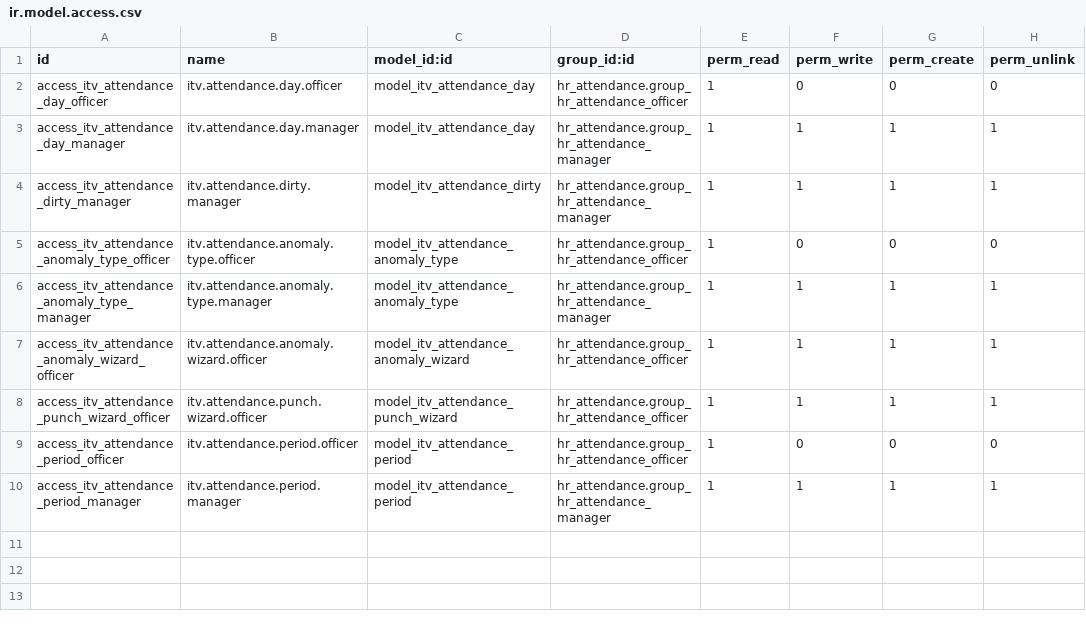
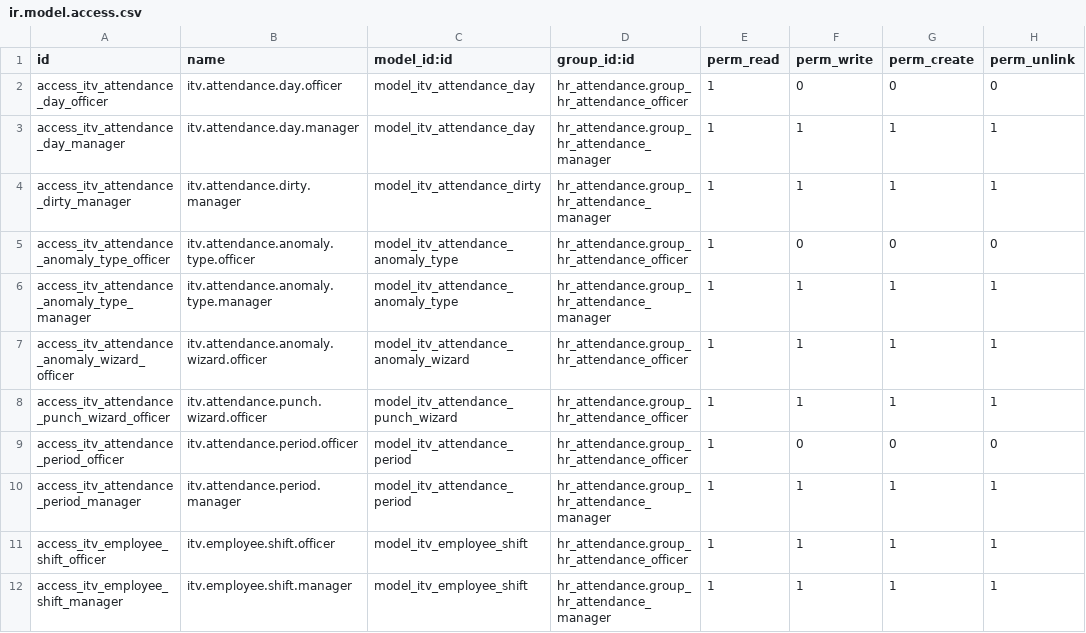
Before and after one commit to iTVerse-ma/MultiCeram, a CSV file: multiceram/itv_zk_attendance/security/ir.model.access.csv, drawn as a sheet.

```diff
--- a/multiceram/itv_zk_attendance/security/ir.model.access.csv
+++ b/multiceram/itv_zk_attendance/security/ir.model.access.csv
@@ -10 +10,3 @@ access_itv_attendance_period_officer,itv.attendance.period.officer,model_itv_att
 access_itv_attendance_period_manager,itv.attendance.period.manager,model_itv_attendance_period,hr_attendance.group_hr_attendance_manager,1,1,1,1
+access_itv_employee_shift_officer,itv.employee.shift.officer,model_itv_employee_shift,hr_attendance.group_hr_attendance_officer,1,1,1,1
+access_itv_employee_shift_manager,itv.employee.shift.manager,model_itv_employee_shift,hr_attendance.group_hr_attendance_manager,1,1,1,1
```
Also changed, not shown: 45 other files.
